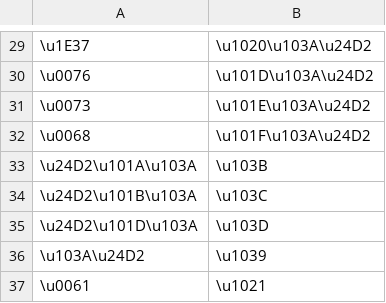
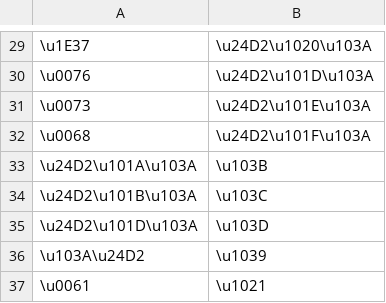
Before and after one commit to paa-li/conv, a CSV file: mymr.csv, drawn as a sheet; only a part is shown, gaps mark what is left out; the diff covers the shown part only.

```diff
--- a/mymr.csv
+++ b/mymr.csv
@@ -29,5 +29,5 @@
-\u1E37,\u1020\u103A\u24D2
-\u0076,\u101D\u103A\u24D2
-\u0073,\u101E\u103A\u24D2
-\u0068,\u101F\u103A\u24D2
+\u1E37,\u24D2\u1020\u103A
+\u0076,\u24D2\u101D\u103A
+\u0073,\u24D2\u101E\u103A
+\u0068,\u24D2\u101F\u103A
 \u24D2\u101A\u103A,\u103B
```
Also changed, not shown: 28 edited cells elsewhere in this file.
